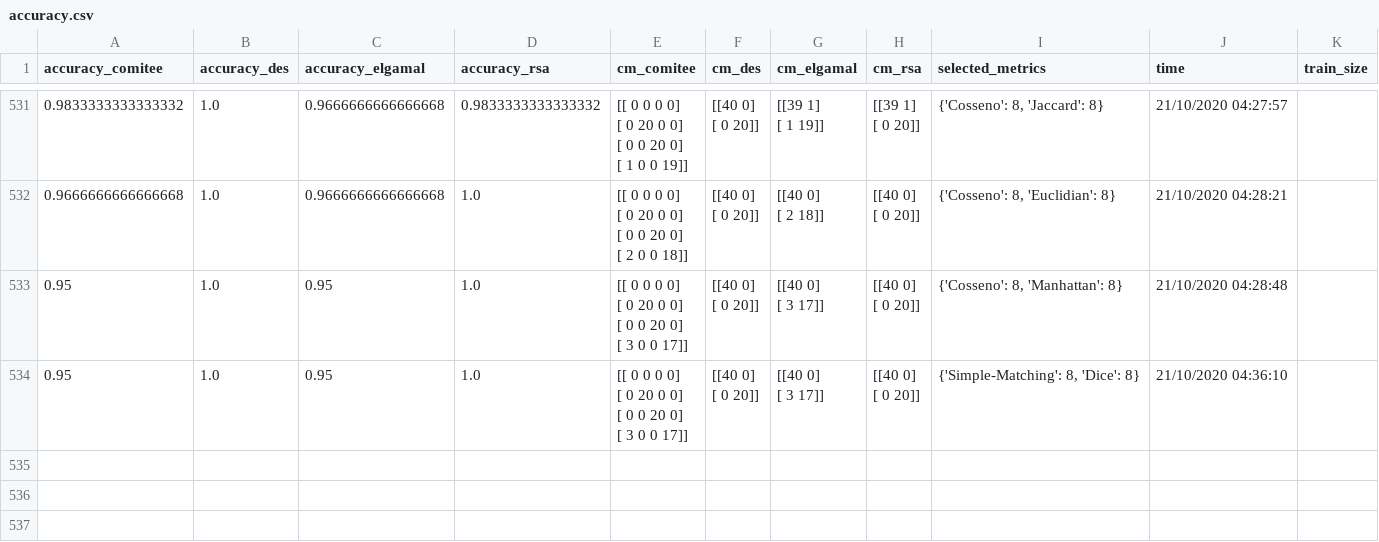
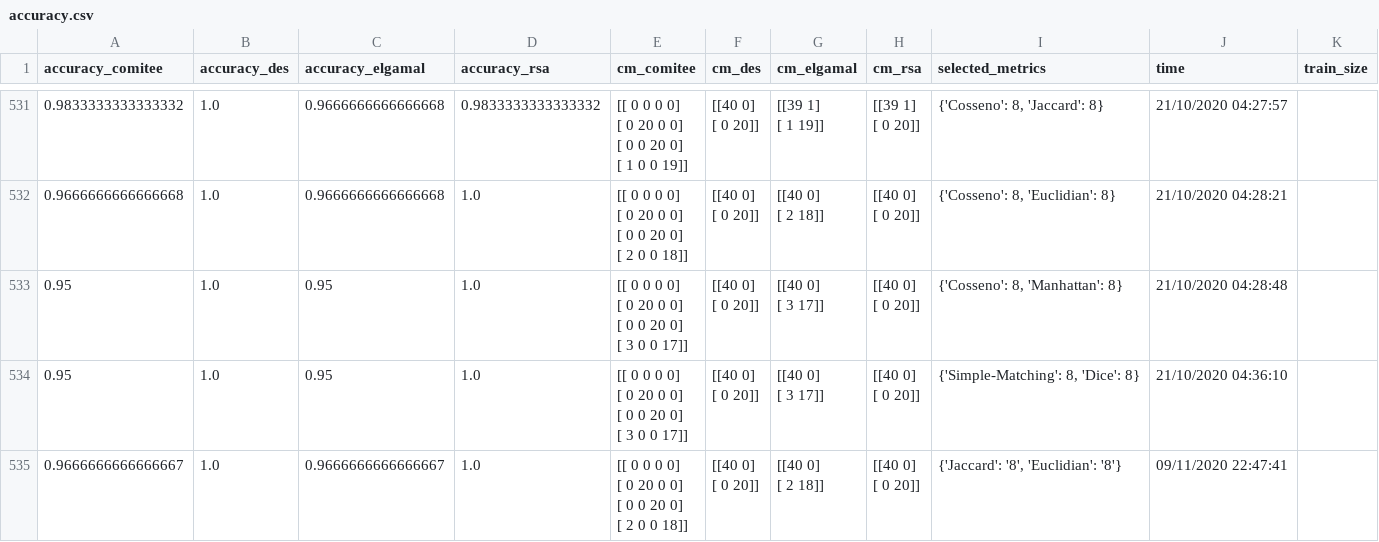
Before and after one commit to gabrieldilly/pfc-ml-crypto, a CSV file: accuracy.csv, drawn as a sheet; only a part is shown, gaps mark what is left out.

```diff
--- a/accuracy.csv
+++ b/accuracy.csv
@@ -3263 +3263,8 @@ accuracy_comitee;accuracy_des;accuracy_elgamal;accuracy_rsa;cm_comitee;cm_des;cm
  [ 0 20]]";{'Simple-Matching': 8, 'Dice': 8};21/10/2020 04:36:10;
+0.9666666666666667;1.0;0.9666666666666667;1.0;"[[ 0  0  0  0]
+ [ 0 20  0  0]
+ [ 0  0 20  0]
+ [ 2  0  0 18]]";"[[40  0]
+ [ 0 20]]";"[[40  0]
+ [ 2 18]]";"[[40  0]
+ [ 0 20]]";{'Jaccard': '8', 'Euclidian': '8'};09/11/2020 22:47:41;
```
Also changed, not shown: 1 other file.
